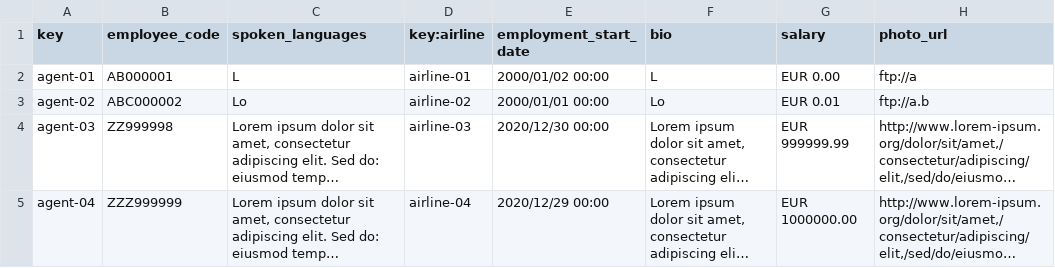
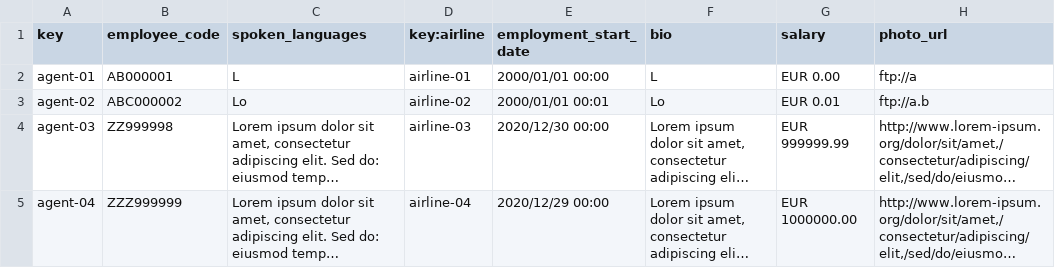
Before and after one commit to AlbertoValenzuelaMunoz1/DP2-C1.002, a CSV file: src/main/resources/WEB-INF/data/sample/assistance-agents.csv, drawn as a sheet; long unchanged cells end in …; the diff names each change by its address in the sheet, - before the commit and + after, or states it on an @@ line.

```diff
--- a/src/main/resources/WEB-INF/data/sample/assistance-agents.csv
+++ b/src/main/resources/WEB-INF/data/sample/assistance-agents.csv
-E2 (employment_start_date): 2000/01/02 00:00
+E2 (employment_start_date): 2000/01/01 00:00
-E3 (employment_start_date): 2000/01/01 00:00
+E3 (employment_start_date): 2000/01/01 00:01
```
Also changed, not shown: src/main/resources/WEB-INF/data/sample/airport.csv, 6 other files.
